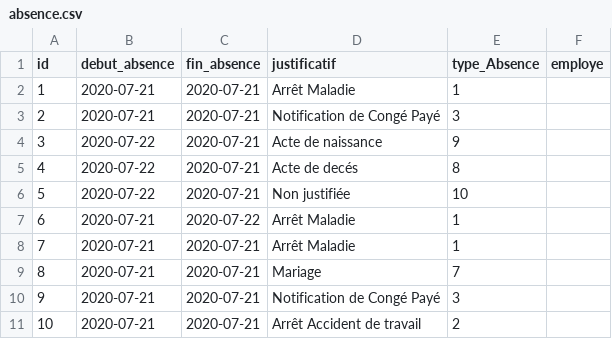
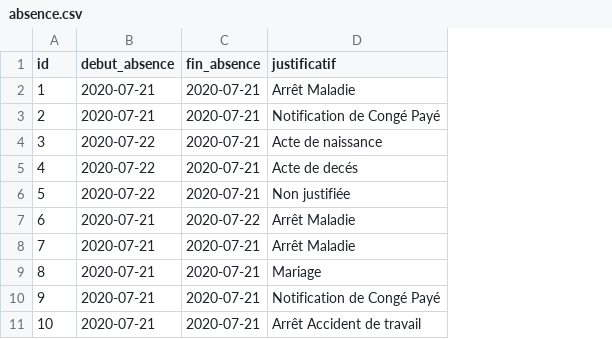
Before and after one commit to eddy62/emna_back_end, a CSV file: src/main/resources/config/liquibase/fake-data/absence.csv, drawn as a sheet; the diff names each change by its address in the sheet, - before the commit and + after, or states it on an @@ line.

```diff
--- a/src/main/resources/config/liquibase/fake-data/absence.csv
+++ b/src/main/resources/config/liquibase/fake-data/absence.csv
-column E (type_Absence), rows 2-11: 1 | 3 | 9 | 8 | 10 | 1 | 1 | 7 | 3 | 2
-column F (employe), empty
```
Also changed, not shown: src/main/resources/config/liquibase/fake-data/info_entreprise.csv, src/main/resources/config/liquibase/fake-data/prime.csv, 2 other files.
